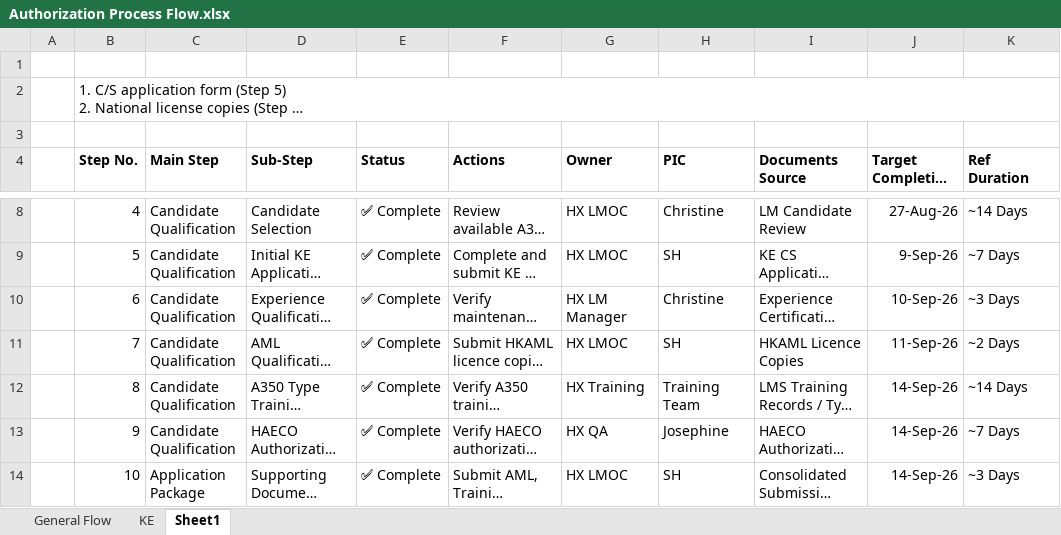
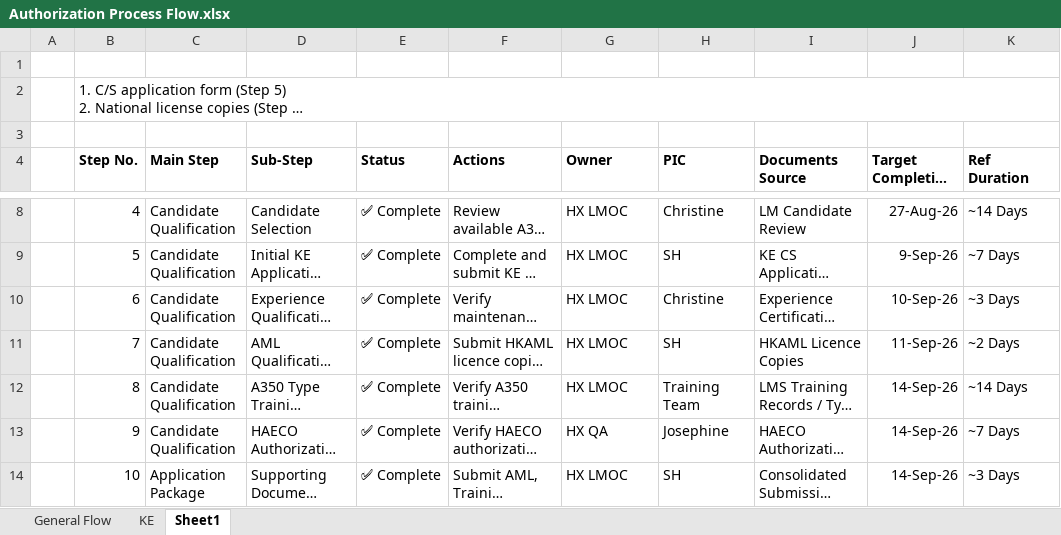
Before and after one commit to danson117/danson117.github.io, an Excel workbook: HX/Authorization Process Flow.xlsx, sheet Sheet1, drawn as a sheet; only a part is shown, gaps mark what is left out; long unchanged cells end in …; values as stored, in another font and other column widths than the file's, no borders; the diff names each change by its address in the sheet, - before the commit and + after, or states it on an @@ line.

```diff
--- a/HX/Authorization Process Flow.xlsx (sheet Sheet1)
+++ b/HX/Authorization Process Flow.xlsx (sheet Sheet1)
-G10 (Owner): HX LM Manager
+G10 (Owner): HX LMOC
-G12 (Owner): HX Training
+G12 (Owner): HX LMOC
```
Also changed, not shown: sheet KE, 1 other file.
